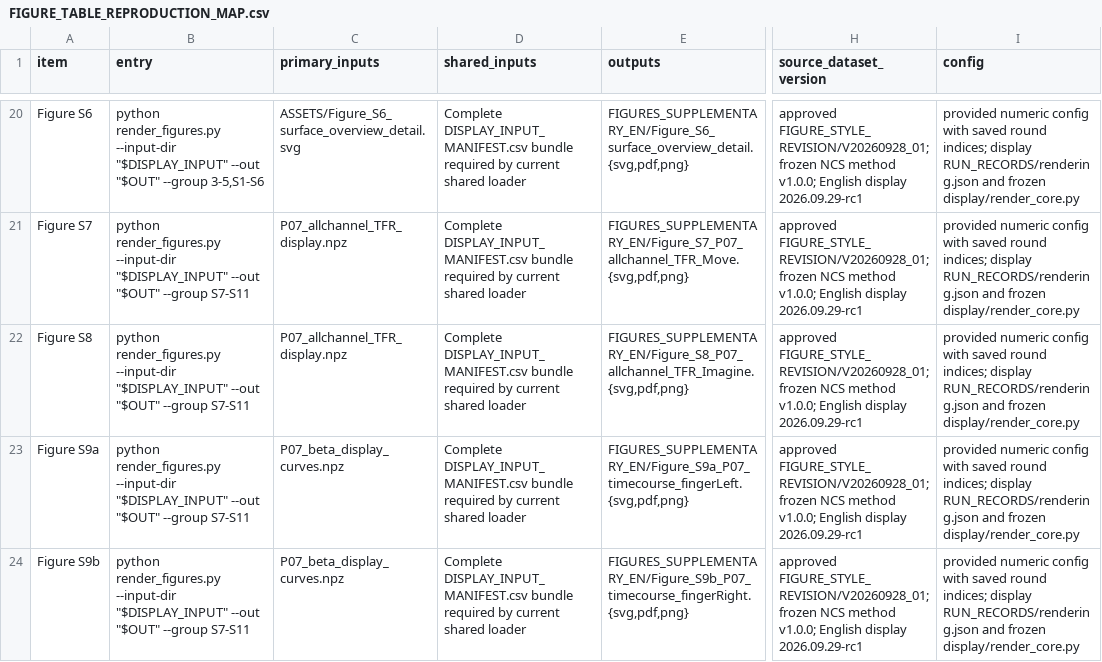
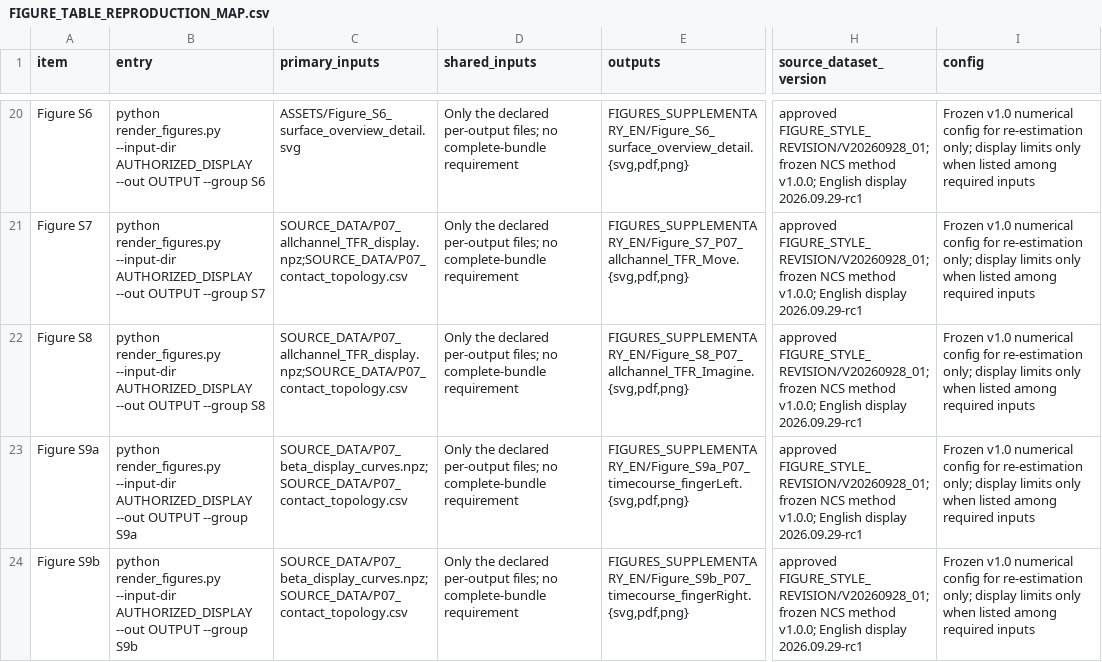
Before and after one commit to guyiyisheng-cmd/ncs-motor-ecog, a CSV file: FIGURE_TABLE_REPRODUCTION_MAP.csv, drawn as a sheet; only a part is shown, gaps mark what is left out; the diff covers the shown part only; the diff names each change by its address in the sheet, - before the commit and + after, or states it on an @@ line.

Commit message:
Correct data-permission statements and add selected-output entry points
Packaging revision 2026-10-12.2. No patient data are included. Numerical method v1.0 and the existing release tag remain unchanged. Companion display, tests and environment files follow in this bounded update.

```diff
--- a/FIGURE_TABLE_REPRODUCTION_MAP.csv
+++ b/FIGURE_TABLE_REPRODUCTION_MAP.csv
-B20 (entry): …render_figures.py --input-dir "$DISPLAY_INPUT" --out "$OUT" --group 3-5,S1-S6
+B20 (entry): …render_figures.py --input-dir AUTHORIZED_DISPLAY --out OUTPUT --group S6
-D20:D24 (shared_inputs): Complete DISPLAY_INPUT_MANIFEST.csv bundle required by current shared loader
+D20:D24 (shared_inputs): Only the declared per-output files; no complete-bundle requirement
-I20:I24 (config): provided numeric config with saved round indices; display RUN_RECORDS/rendering.json and frozen display/render_core.py
+I20:I24 (config): Frozen v1.0 numerical config for re-estimation only; display limits only when listed among required inputs
-B21 (entry): …render_figures.py --input-dir "$DISPLAY_INPUT" --out "$OUT" --group S7-S11
+B21 (entry): …render_figures.py --input-dir AUTHORIZED_DISPLAY --out OUTPUT --group S7
-C21:C22 (primary_inputs): P07_allchannel_TFR_display.npz
+C21:C22 (primary_inputs): SOURCE_DATA/P07_allchannel_TFR_display.npz;SOURCE_DATA/P07_contact_topology.csv
-B22 (entry): …render_figures.py --input-dir "$DISPLAY_INPUT" --out "$OUT" --group S7-S11
+B22 (entry): …render_figures.py --input-dir AUTHORIZED_DISPLAY --out OUTPUT --group S8
-B23 (entry): …render_figures.py --input-dir "$DISPLAY_INPUT" --out "$OUT" --group S7-S11
+B23 (entry): …render_figures.py --input-dir AUTHORIZED_DISPLAY --out OUTPUT --group S9a
-C23:C24 (primary_inputs): P07_beta_display_curves.npz
+C23:C24 (primary_inputs): SOURCE_DATA/P07_beta_display_curves.npz;SOURCE_DATA/P07_contact_topology.csv
-B24 (entry): …render_figures.py --input-dir "$DISPLAY_INPUT" --out "$OUT" --group S7-S11
+B24 (entry): …render_figures.py --input-dir AUTHORIZED_DISPLAY --out OUTPUT --group S9b
```
Also changed, not shown: 116 edited cells elsewhere in this file, UPLOAD_ALLOWLIST.csv, 10 other files.
